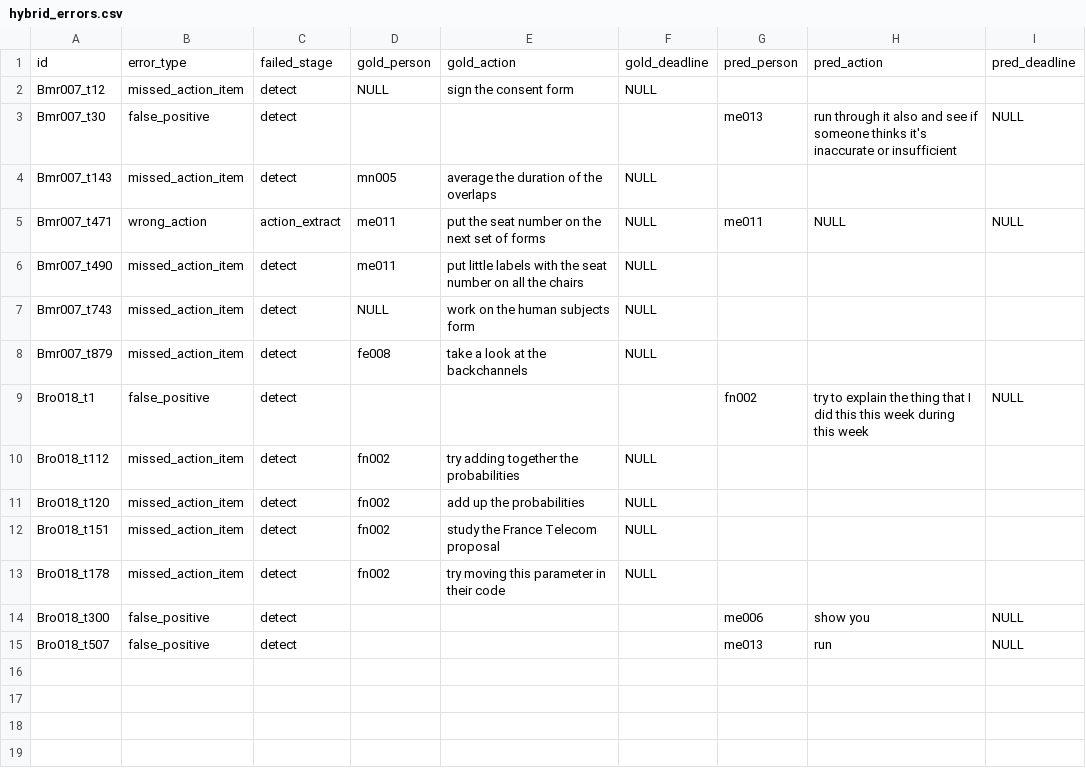
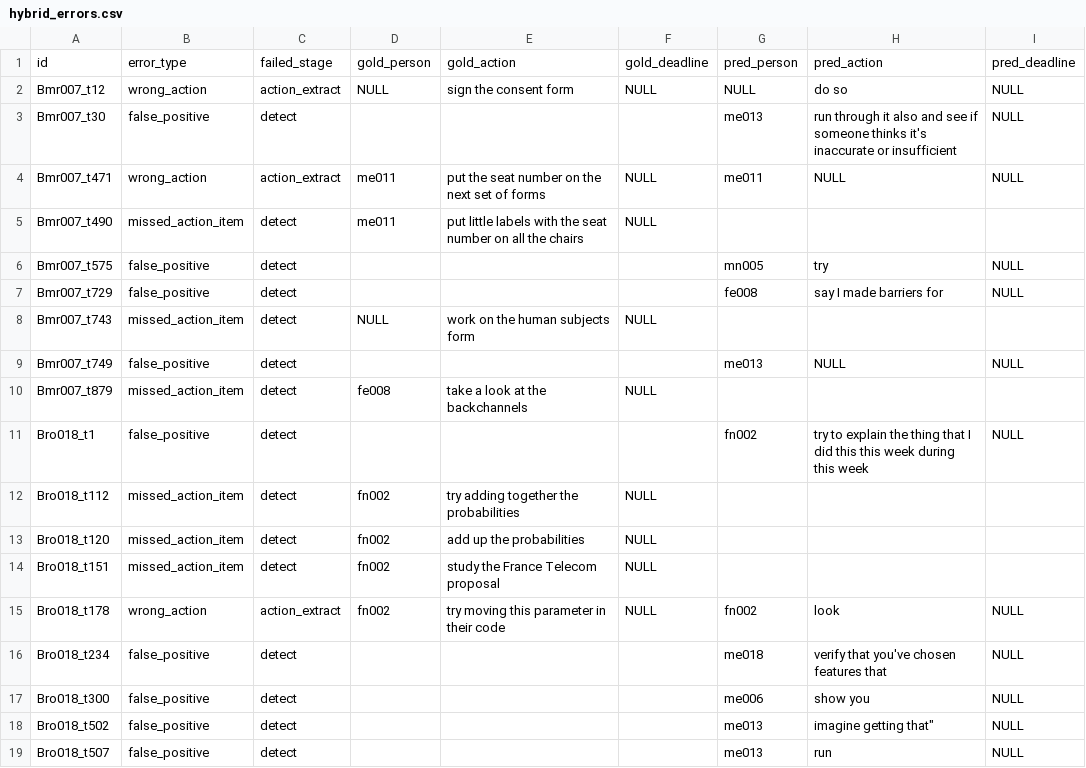
Before and after one commit to Dinesh-Saladi/action-items-nlp, a CSV file: outputs/hybrid_errors.csv, drawn as a sheet.

```diff
--- a/outputs/hybrid_errors.csv
+++ b/outputs/hybrid_errors.csv
@@ -1,8 +1,10 @@
 id,error_type,failed_stage,gold_person,gold_action,gold_deadline,pred_person,pred_action,pred_deadline
-Bmr007_t12,missed_action_item,detect,NULL,sign the consent form,NULL,,,
+Bmr007_t12,wrong_action,action_extract,NULL,sign the consent form,NULL,NULL,do so,NULL
 Bmr007_t30,false_positive,detect,,,,me013,run through it also and see if someone thinks it's inaccurate or insufficient,NULL
-Bmr007_t143,missed_action_item,detect,mn005,average the duration of the overlaps,NULL,,,
 Bmr007_t471,wrong_action,action_extract,me011,put the seat number on the next set of forms,NULL,me011,NULL,NULL
 Bmr007_t490,missed_action_item,detect,me011,put little labels with the seat number on all the chairs,NULL,,,
+Bmr007_t575,false_positive,detect,,,,mn005,try,NULL
+Bmr007_t729,false_positive,detect,,,,fe008,say I made barriers for,NULL
 Bmr007_t743,missed_action_item,detect,NULL,work on the human subjects form,NULL,,,
+Bmr007_t749,false_positive,detect,,,,me013,NULL,NULL
 Bmr007_t879,missed_action_item,detect,fe008,take a look at the backchannels,NULL,,,
@@ -12,4 +14,6 @@ Bro018_t120,missed_action_item,detect,fn002,add up the probabilities,NULL,,,
 Bro018_t151,missed_action_item,detect,fn002,study the France Telecom proposal,NULL,,,
-Bro018_t178,missed_action_item,detect,fn002,try moving this parameter in their code,NULL,,,
+Bro018_t178,wrong_action,action_extract,fn002,try moving this parameter in their code,NULL,fn002,look,NULL
+Bro018_t234,false_positive,detect,,,,me018,verify that you've chosen features that,NULL
 Bro018_t300,false_positive,detect,,,,me006,show you,NULL
+Bro018_t502,false_positive,detect,,,,me013,"imagine getting that""",NULL
 Bro018_t507,false_positive,detect,,,,me013,run,NULL
```
Also changed, not shown: outputs/tfidf_errors.csv, 7 other files.
